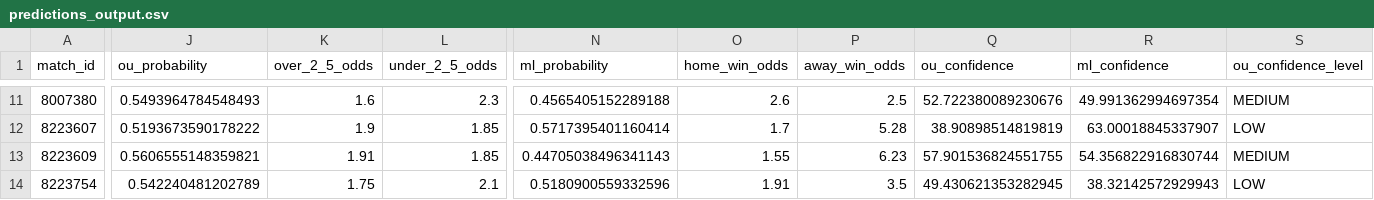
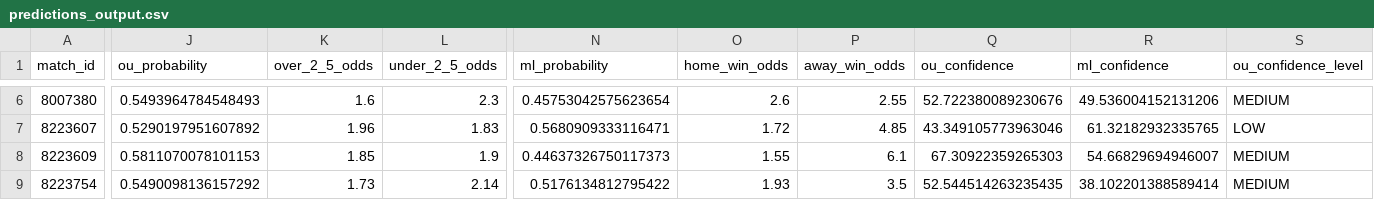
Before and after one commit to iampreetdave/new-football, a CSV file: predictions_output.csv, drawn as a sheet; only a part is shown, gaps mark what is left out; addresses are those after the commit; the diff covers the shown part only; the diff names each change by its address in the sheet, - before the commit and + after, or states it on an @@ line.

```diff
--- a/predictions_output.csv
+++ b/predictions_output.csv
-N6 (ml_probability): 0.4565405152289188
+N6 (ml_probability): 0.45753042575623654
-P6 (away_win_odds): 2.5
+P6 (away_win_odds): 2.55
-R6 (ml_confidence): 49.991362994697354
+R6 (ml_confidence): 49.536004152131206
-J7 (ou_probability): 0.5193673590178222
+J7 (ou_probability): 0.5290197951607892
-K7 (over_2_5_odds): 1.9
+K7 (over_2_5_odds): 1.96
-L7 (under_2_5_odds): 1.85
+L7 (under_2_5_odds): 1.83
-N7 (ml_probability): 0.5717395401160414
+N7 (ml_probability): 0.5680909333116471
-O7 (home_win_odds): 1.7
+O7 (home_win_odds): 1.72
-P7 (away_win_odds): 5.28
+P7 (away_win_odds): 4.85
-Q7 (ou_confidence): 38.90898514819819
+Q7 (ou_confidence): 43.349105773963046
-R7 (ml_confidence): 63.00018845337907
+R7 (ml_confidence): 61.32182932335765
-J8 (ou_probability): 0.5606555148359821
+J8 (ou_probability): 0.5811070078101153
-K8 (over_2_5_odds): 1.91
+K8 (over_2_5_odds): 1.85
-L8 (under_2_5_odds): 1.85
+L8 (under_2_5_odds): 1.9
-N8 (ml_probability): 0.44705038496341143
+N8 (ml_probability): 0.44637326750117373
-P8 (away_win_odds): 6.23
+P8 (away_win_odds): 6.1
-Q8 (ou_confidence): 57.901536824551755
+Q8 (ou_confidence): 67.30922359265303
-R8 (ml_confidence): 54.356822916830744
+R8 (ml_confidence): 54.66829694946007
-J9 (ou_probability): 0.542240481202789
+J9 (ou_probability): 0.5490098136157292
-K9 (over_2_5_odds): 1.75
+K9 (over_2_5_odds): 1.73
-L9 (under_2_5_odds): 2.1
+L9 (under_2_5_odds): 2.14
-N9 (ml_probability): 0.5180900559332596
+N9 (ml_probability): 0.5176134812795422
-O9 (home_win_odds): 1.91
+O9 (home_win_odds): 1.93
-Q9 (ou_confidence): 49.430621353282945
+Q9 (ou_confidence): 52.544514263235435
-R9 (ml_confidence): 38.32142572929943
+R9 (ml_confidence): 38.102201388589414
-S9 (ou_confidence_level): LOW
+S9 (ou_confidence_level): MEDIUM
```
Also changed, not shown: 1 added row, 5 removed rows and 46 edited cells elsewhere in this file, live.csv.
